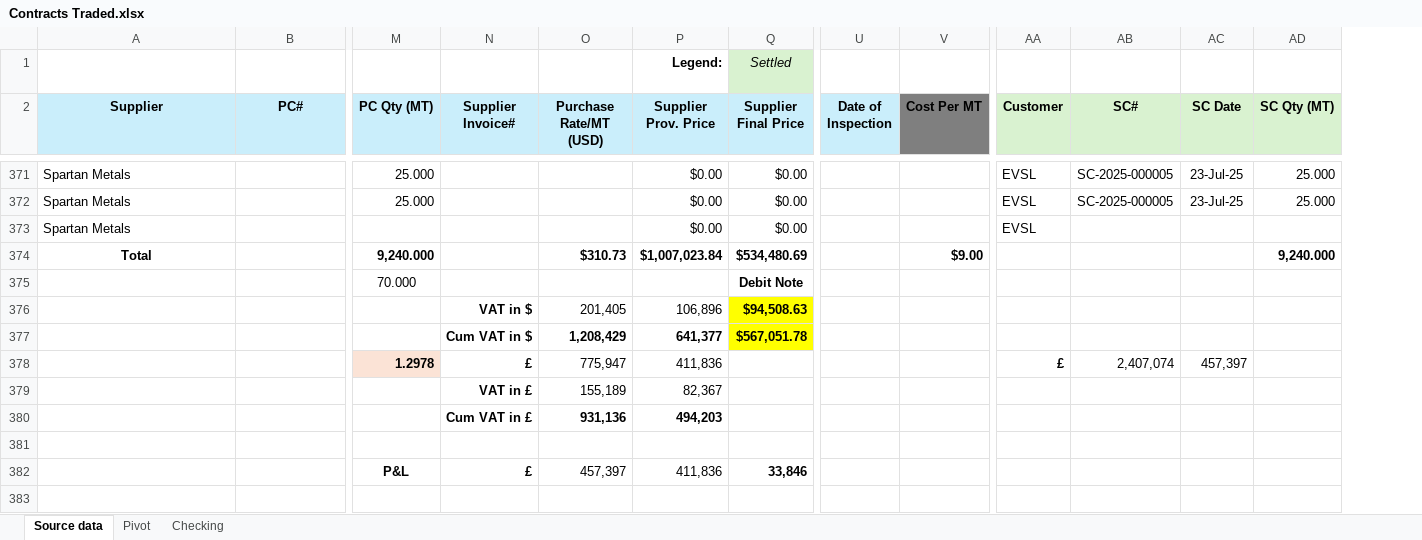
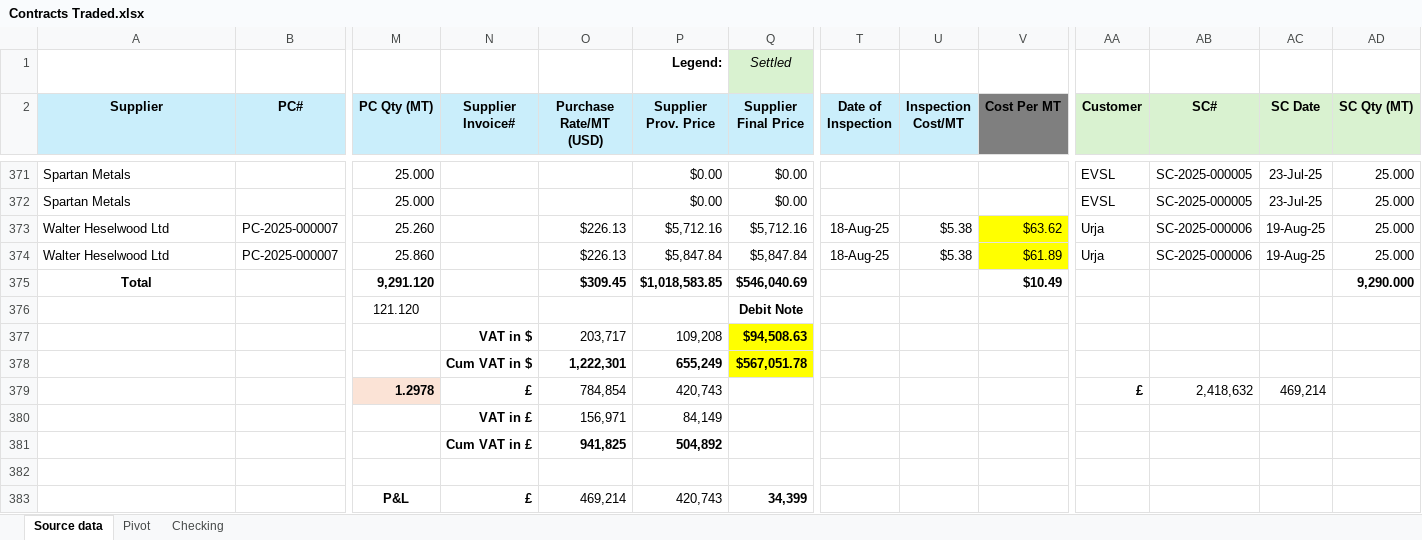
Before and after one commit to Numer-heselwood/WHL-exports-tracker, an Excel workbook: Contracts Traded.xlsx, sheet Source data, drawn as a sheet; only a part is shown, gaps mark what is left out; values as stored, in another font and other column widths than the file's, no borders; conditional formats and table styles not drawn; removed rows and columns are numbered as before the commit, all else as after; rows hold the shown columns only; the diff covers the shown part only; the diff names each change by its address in the sheet, - before the commit and + after, or states it on an @@ line.

Commit message:
Update Contracts Traded.xlsx

```diff
--- a/Contracts Traded.xlsx (sheet Source data)
+++ b/Contracts Traded.xlsx (sheet Source data)
+column U (Inspection Cost/MT), empty
-row 373: Spartan Metals |  |  |  |  | $0.00 | $0.00 |  |  | EVSL
-row 374: Total |  | 9,240.000 |  | $310.73 | $1,007,023.84 | $534,480.69 |  | $9.00 |  |  |  | 9,240.000
+row 373: Walter Heselwood Ltd | PC-2025-000007 | 25.260 |  | $226.13 | $5,712.16 | $5,712.16 | 18-Aug-25 | $5.38 | $63.62 | Urja | SC-2025-000006 | 19-Aug-25 | 25.000
+row 374: Walter Heselwood Ltd | PC-2025-000007 | 25.860 |  | $226.13 | $5,847.84 | $5,847.84 | 18-Aug-25 | $5.38 | $61.89 | Urja | SC-2025-000006 | 19-Aug-25 | 25.000
+row 375: Total |  | 9,291.120 |  | $309.45 | $1,018,583.85 | $546,040.69 |  |  | $10.49 |  |  |  | 9,290.000
-M376 (PC Qty (MT)): 70.000
+M376 (PC Qty (MT)): 121.120
-O377 (Purchase Rate/MT (USD)): 201,405
+O377 (Purchase Rate/MT (USD)): 203,717
-P377 (Supplier Prov. Price): 106,896
+P377 (Supplier Prov. Price): 109,208
-O378 (Purchase Rate/MT (USD)): 1,208,429
+O378 (Purchase Rate/MT (USD)): 1,222,301
-P378 (Supplier Prov. Price): 641,377
+P378 (Supplier Prov. Price): 655,249
-O379 (Purchase Rate/MT (USD)): 775,947
+O379 (Purchase Rate/MT (USD)): 784,854
-P379 (Supplier Prov. Price): 411,836
+P379 (Supplier Prov. Price): 420,743
-AB379 (SC#): 2,407,074
+AB379 (SC#): 2,418,632
-AC379 (SC Date): 457,397
+AC379 (SC Date): 469,214
-row 379:  |  |  | VAT in £ | 155,189 | 82,367
-row 380:  |  |  | Cum VAT in £ | 931,136 | 494,203
+row 380:  |  |  | VAT in £ | 156,971 | 84,149
+row 381:  |  |  | Cum VAT in £ | 941,825 | 504,892
-row 382:  |  | P&L | £ | 457,397 | 411,836 | 33,846
+row 383:  |  | P&L | £ | 469,214 | 420,743 | 34,399
```
Also changed, not shown: cell formats elsewhere in this sheet, sheet Pivot, formulas that keep their value, hidden cells, charts or pictures.
